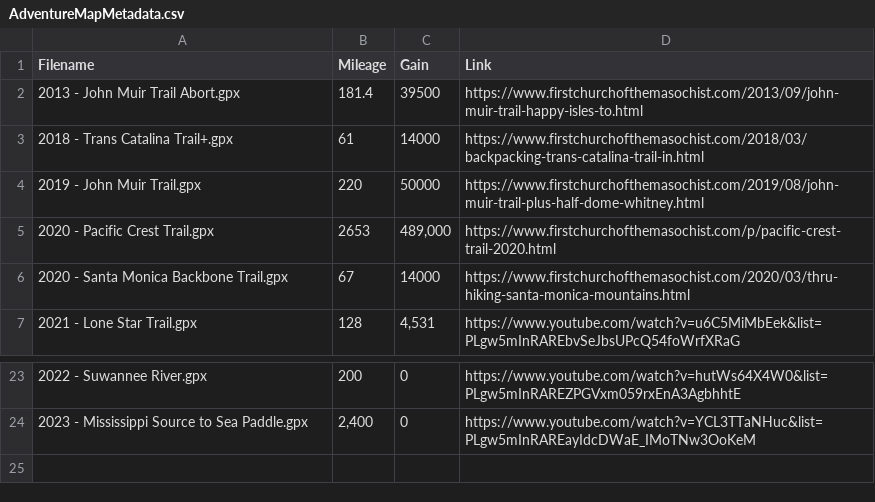
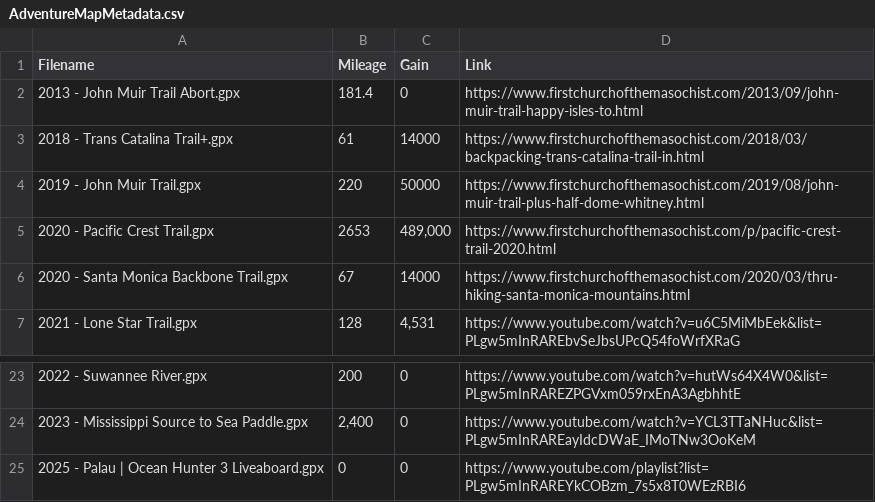
Before and after one commit to MattOnAMtn/MasochistAdventureMap, a CSV file: AdventureMapMetadata.csv, drawn as a sheet; only a part is shown, gaps mark what is left out.

Commit message:
Update AdventureMapMetadata.csv

```diff
--- a/AdventureMapMetadata.csv
+++ b/AdventureMapMetadata.csv
@@ -1,3 +1,3 @@
 Filename,Mileage,Gain,Link
-2013 - John Muir Trail Abort.gpx,181.4,39500,https://www.firstchurchofthemasochist.com/2013/09/john-muir-trail-happy-isles-to.html
+2013 - John Muir Trail Abort.gpx,181.4,0,https://www.firstchurchofthemasochist.com/2013/09/john-muir-trail-happy-isles-to.html
 2018 - Trans Catalina Trail+.gpx,61,14000,https://www.firstchurchofthemasochist.com/2018/03/backpacking-trans-catalina-trail-in.html
@@ -24 +24,2 @@ Filename,Mileage,Gain,Link
 2023 - Mississippi Source to Sea Paddle.gpx,"2,400",0,https://www.youtube.com/watch?v=YCL3TTaNHuc&list=PLgw5mInRAREayIdcDWaE_IMoTNw3OoKeM
+2025 - Palau | Ocean Hunter 3 Liveaboard.gpx,0,0,https://www.youtube.com/playlist?list=PLgw5mInRAREYkCOBzm_7s5x8T0WEzRBI6
```
